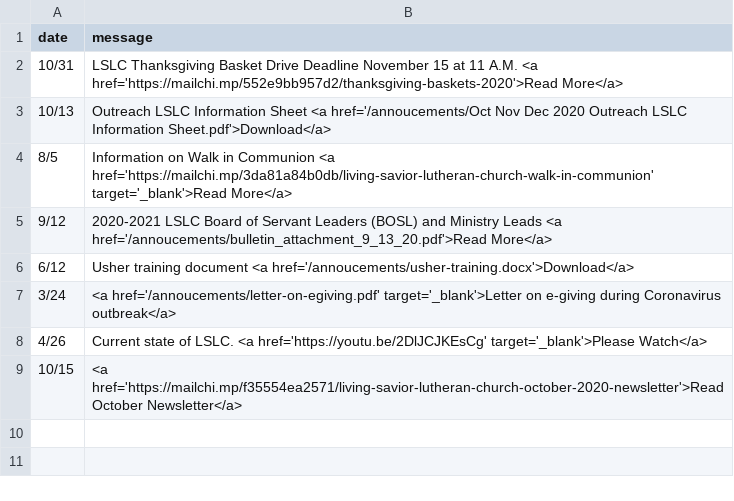
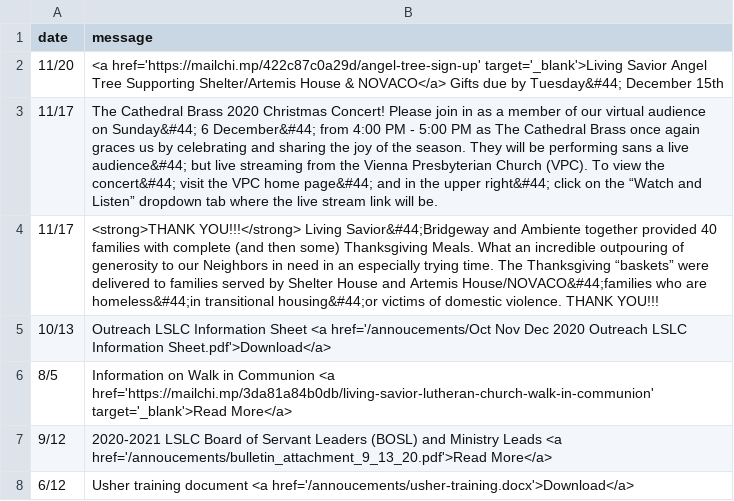
Before and after one commit to cgallarno/living-savior-lutheran-site, a CSV file: _data/announcements.csv, drawn as a sheet; removed rows and columns are numbered as before the commit, all else as after; the diff names each change by its address in the sheet, - before the commit and + after, or states it on an @@ line.

Commit message:
Added 11/22 bulleting, moved newsletter and giving to 'at a glance' section, other updates

```diff
--- a/_data/announcements.csv
+++ b/_data/announcements.csv
-row 2: 10/31 | LSLC Thanksgiving Basket Drive Deadline November 15 at 11 A.M. <a href='https://mailchi.mp/552e9bb957d2/thanksgiving-baskets-2020'>Read More</a>
+row 2: 11/20 | <a href='https://mailchi.mp/422c87c0a29d/angel-tree-sign-up' target='_blank'>Living Savior Angel Tree Supporting Shelter/Artemis House & NOVACO</a> Gifts due by Tuesday&#44; December 15th
+row 3: 11/17 | The Cathedral Brass 2020 Christmas Concert! Please join in as a member of our virtual audience on Sunday&#44; 6 December&#44; from 4:00 PM - 5:00 PM as The Cathedral Brass once again graces us by celebrating and sharing the joy of the season. They will be performing sans a live audience&#44; but live streaming from the Vienna Presbyterian Church (VPC). To view the concert&#44; visit the VPC home page&#44; and in the upper right&#44; click on the “Watch and Listen” dropdown tab where the live stream link will be.
+row 4: 11/17 | <strong>THANK YOU!!!</strong> Living Savior&#44;Bridgeway and Ambiente together provided 40 families with complete (and then some) Thanksgiving Meals. What an incredible outpouring of generosity to our Neighbors in need in an especially trying time. The Thanksgiving “baskets” were delivered to families served by Shelter House and Artemis House/NOVACO&#44;families who are homeless&#44;in transitional housing&#44;or victims of domestic violence. THANK YOU!!!
-row 7: 3/24 | <a href='/annoucements/letter-on-egiving.pdf' target='_blank'>Letter on e-giving during Coronavirus outbreak</a>
-row 8: 4/26 | Current state of LSLC. <a href='https://youtu.be/2DlJCJKEsCg' target='_blank'>Please Watch</a>
-row 9: 10/15 | <a href='https://mailchi.mp/f35554ea2571/living-savior-lutheran-church-october-2020-newsletter'>Read October Newsletter</a>
```
Also changed, not shown: 10 other files.
